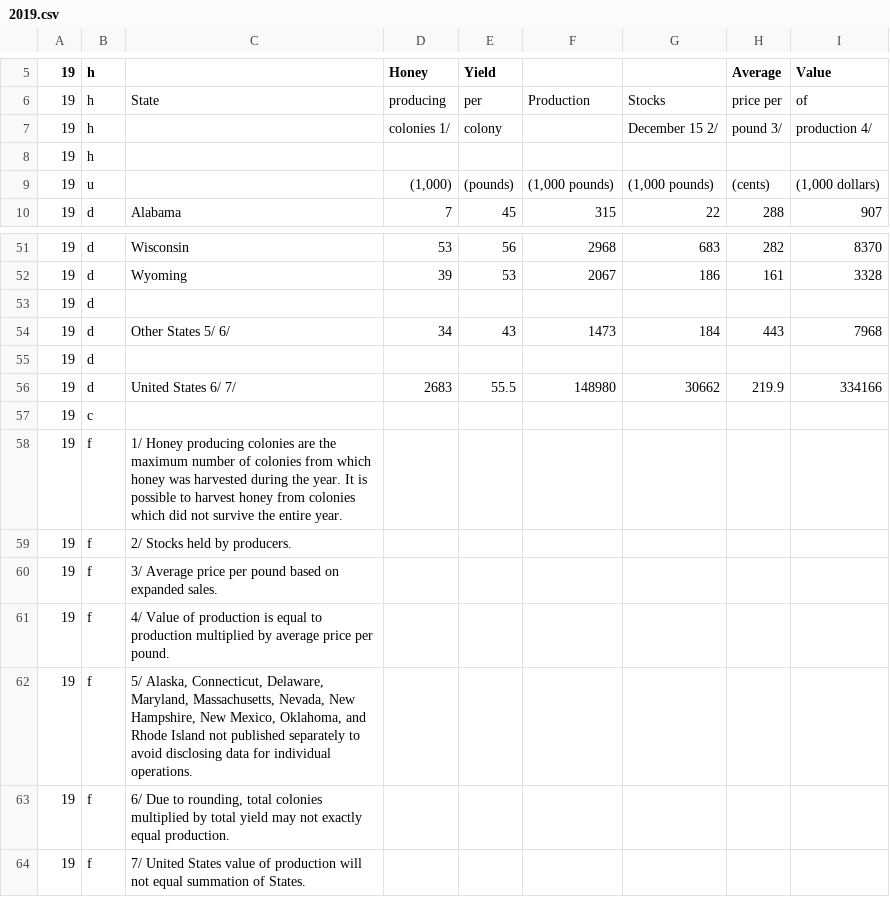
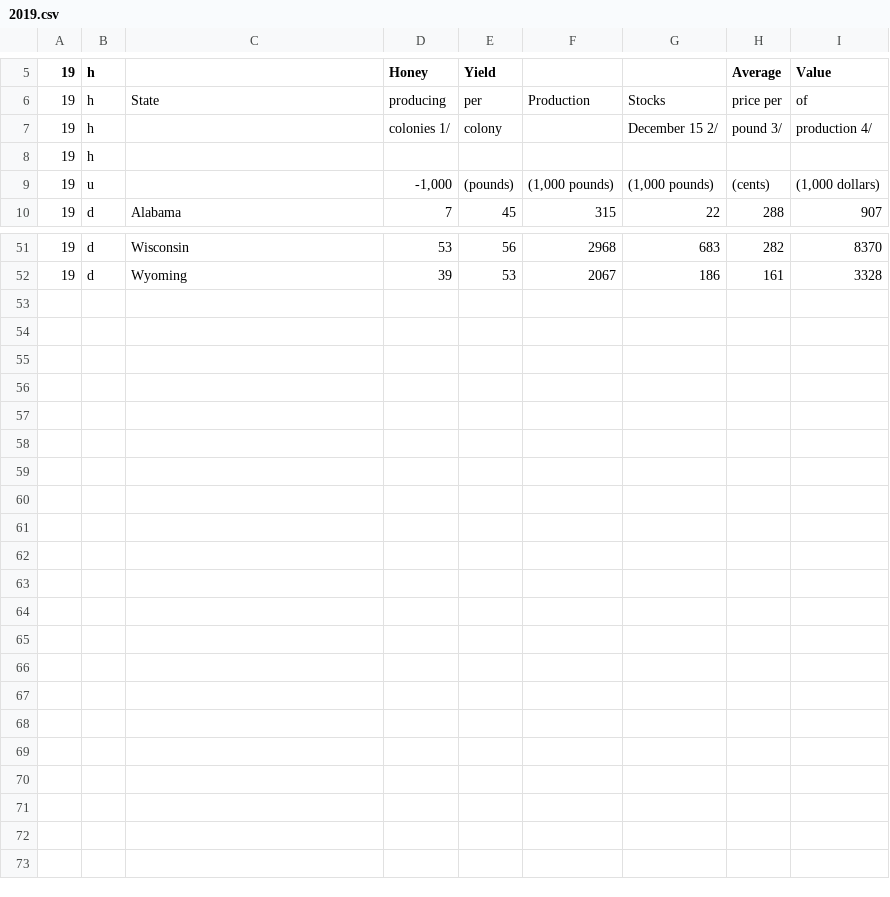
Before and after one commit to misbath/bee_project.github.io, a CSV file: data/bee_state_2/2019.csv, drawn as a sheet; only a part is shown, gaps mark what is left out; the diff names each change by its address in the sheet, - before the commit and + after, or states it on an @@ line.

```diff
--- a/data/bee_state_2/2019.csv
+++ b/data/bee_state_2/2019.csv
-D9 (Honey): (1,000)
+D9 (Honey): -1,000
-row 53: 19 | d
-row 54: 19 | d | Other States 5/ 6/ | 34 | 43 | 1473 | 184 | 443 | 7968
-row 55: 19 | d
-row 56: 19 | d | United States 6/ 7/ | 2683 | 55.5 | 148980 | 30662 | 219.9 | 334166
-row 57: 19 | c
-row 58: 19 | f | 1/ Honey producing colonies are the maximum number of colonies from which honey was harvested during the year. It is possible to harvest honey from colonies which did not survive the entire year.
-row 59: 19 | f | 2/ Stocks held by producers.
-row 60: 19 | f | 3/ Average price per pound based on expanded sales.
-row 61: 19 | f | 4/ Value of production is equal to production multiplied by average price per pound.
-row 62: 19 | f | 5/ Alaska, Connecticut, Delaware, Maryland, Massachusetts, Nevada, New Hampshire, New Mexico, Oklahoma, and Rhode Island not published separately to avoid disclosing data for individual operations.
-row 63: 19 | f | 6/ Due to rounding, total colonies multiplied by total yield may not exactly equal production.
-row 64: 19 | f | 7/ United States value of production will not equal summation of States.
```
Also changed, not shown: data/bee_state_2/2008.csv, data/bee_state_2/2009.csv, 18 other files.
